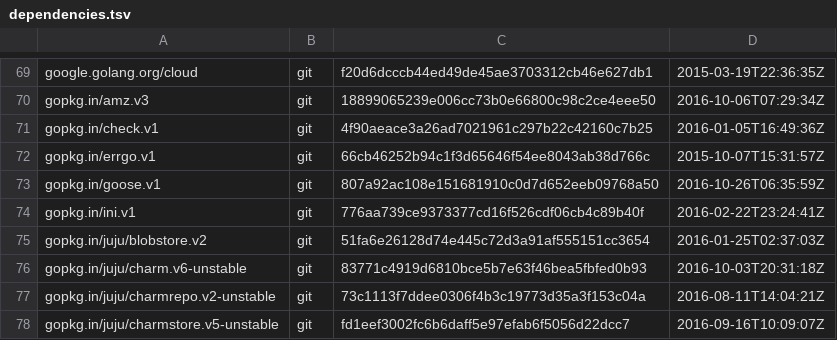
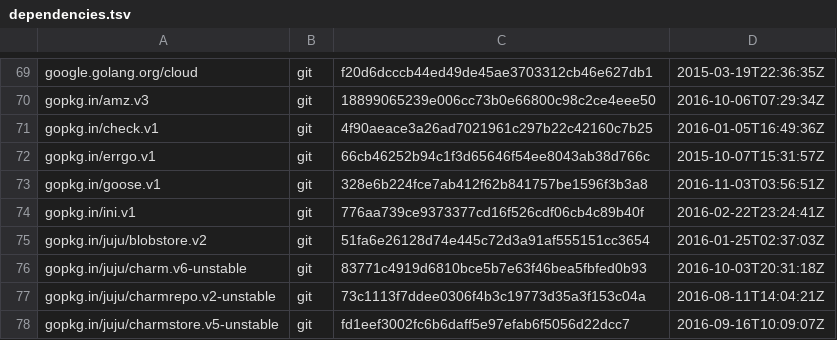
Before and after one commit to juju/juju, a TSV file: dependencies.tsv, drawn as a sheet; only a part is shown, gaps mark what is left out.

Commit message:
Update goose dependency
Fixes https://bugs.launchpad.net/juju/+bug/1636648

```diff
--- a/dependencies.tsv
+++ b/dependencies.tsv
@@ -72,3 +72,3 @@ gopkg.in/check.v1	git	4f90aeace3a26ad7021961c297b22c42160c7b25	2016-01-05T16:49:
 gopkg.in/errgo.v1	git	66cb46252b94c1f3d65646f54ee8043ab38d766c	2015-10-07T15:31:57Z
-gopkg.in/goose.v1	git	807a92ac108e151681910c0d7d652eeb09768a50	2016-10-26T06:35:59Z
+gopkg.in/goose.v1	git	328e6b224fce7ab412f62b841757be1596f3b3a8	2016-11-03T03:56:51Z
 gopkg.in/ini.v1	git	776aa739ce9373377cd16f526cdf06cb4c89b40f	2016-02-22T23:24:41Z
```
